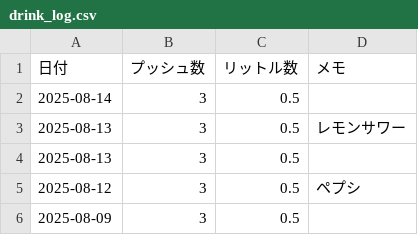
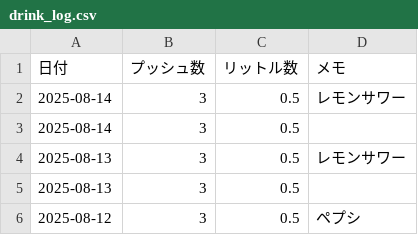
Before and after one commit to MatsumotoKentaro/sodanote, a CSV file: data/drink_log.csv, drawn as a sheet; only a part is shown; the shorter side is filled out with more unchanged rows.

```diff
--- a/data/drink_log.csv
+++ b/data/drink_log.csv
@@ -1,2 +1,3 @@
 日付,プッシュ数,リットル数,メモ
+"2025-08-14","3","0.5","レモンサワー"
 "2025-08-14","3","0.5",""
```
